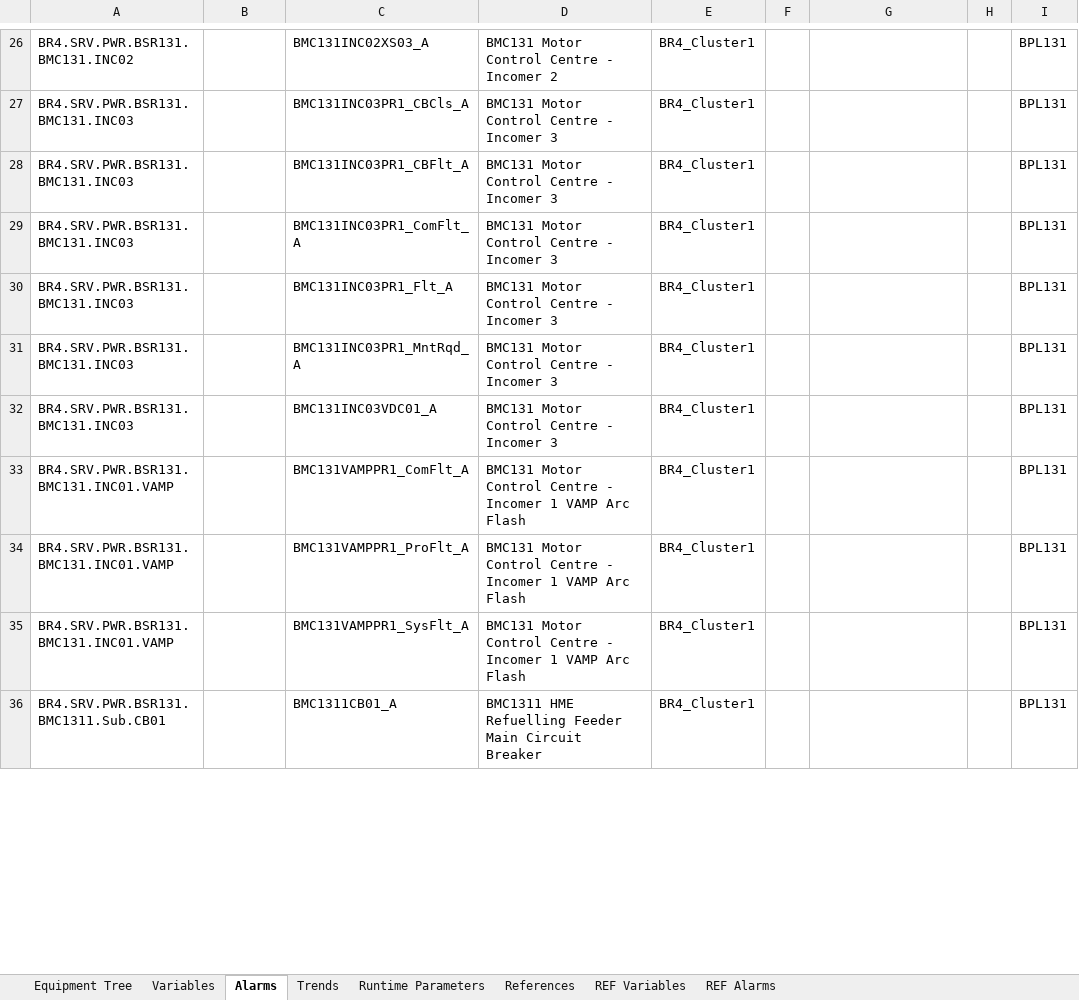
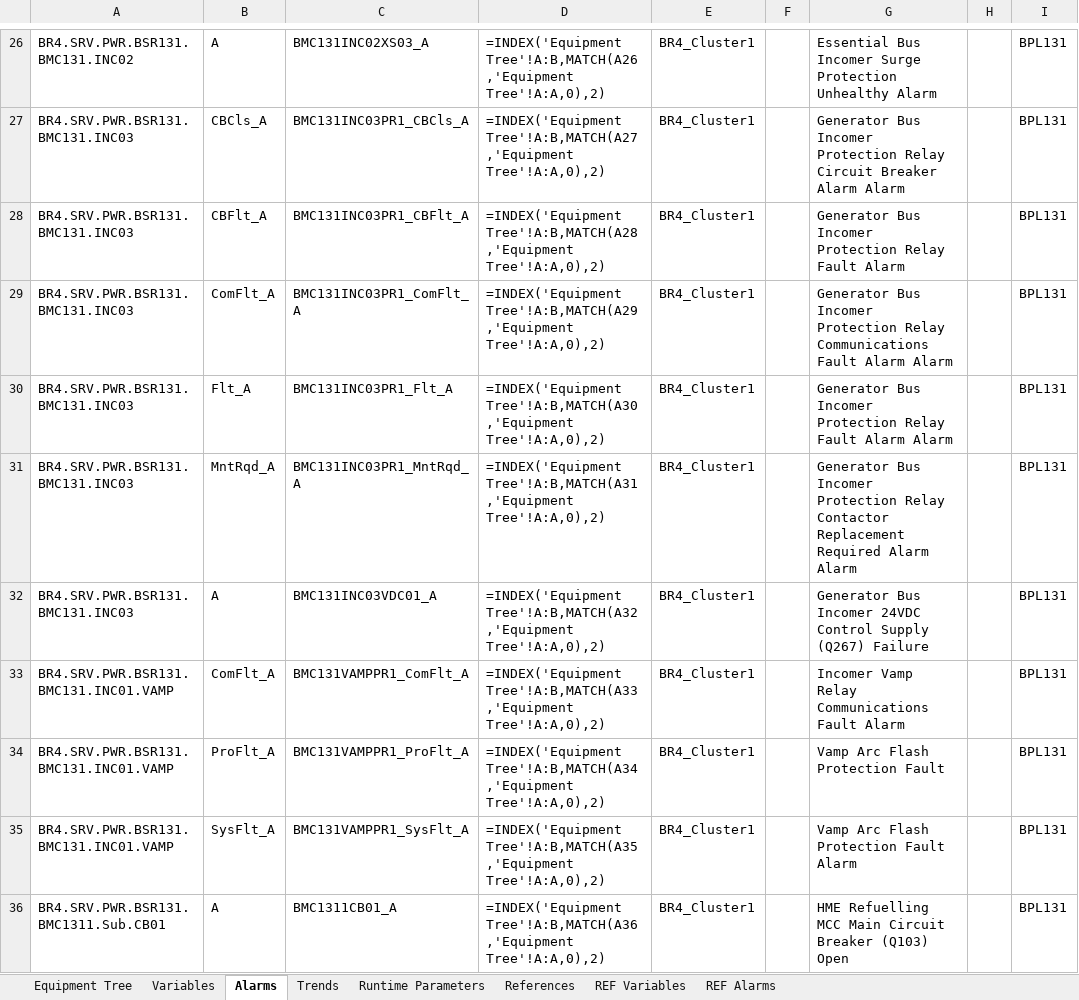
Before and after one commit to 5gen-solutions/Projects, an Excel workbook: 2026 BS1/Testing/Inputs/BPL131 Variable Lists.xlsx, sheet Alarms, drawn as a sheet; only a part is shown, gaps mark what is left out; values as stored, in another font and other column widths than the file's, no borders; formulas without a stored value are shown as written; the diff covers the shown part only; the diff names each change by its address in the sheet, - before the commit and + after, or states it on an @@ line.

```diff
--- a/2026 BS1/Testing/Inputs/BPL131 Variable Lists.xlsx (sheet Alarms)
+++ b/2026 BS1/Testing/Inputs/BPL131 Variable Lists.xlsx (sheet Alarms)
-B26: (empty)
+B26: A
-D26: BMC131 Motor Control Centre - Incomer 2
+D26: =INDEX('Equipment Tree'!A:B,MATCH(A26,'Equipment Tree'!A:A,0),2)
-G26: (empty)
+G26: Essential Bus Incomer Surge Protection Unhealthy Alarm
-B27: (empty)
+B27: CBCls_A
-D27: BMC131 Motor Control Centre - Incomer 3
+D27: =INDEX('Equipment Tree'!A:B,MATCH(A27,'Equipment Tree'!A:A,0),2)
-G27: (empty)
+G27: Generator Bus Incomer Protection Relay Circuit Breaker Alarm Alarm
-B28: (empty)
+B28: CBFlt_A
-D28: BMC131 Motor Control Centre - Incomer 3
+D28: =INDEX('Equipment Tree'!A:B,MATCH(A28,'Equipment Tree'!A:A,0),2)
-G28: (empty)
+G28: Generator Bus Incomer Protection Relay Fault Alarm
-B29: (empty)
+B29: ComFlt_A
-D29: BMC131 Motor Control Centre - Incomer 3
+D29: =INDEX('Equipment Tree'!A:B,MATCH(A29,'Equipment Tree'!A:A,0),2)
-G29: (empty)
+G29: Generator Bus Incomer Protection Relay Communications Fault Alarm Alarm
-B30: (empty)
+B30: Flt_A
-D30: BMC131 Motor Control Centre - Incomer 3
+D30: =INDEX('Equipment Tree'!A:B,MATCH(A30,'Equipment Tree'!A:A,0),2)
-G30: (empty)
+G30: Generator Bus Incomer Protection Relay Fault Alarm Alarm
-B31: (empty)
+B31: MntRqd_A
-D31: BMC131 Motor Control Centre - Incomer 3
+D31: =INDEX('Equipment Tree'!A:B,MATCH(A31,'Equipment Tree'!A:A,0),2)
-G31: (empty)
+G31: Generator Bus Incomer Protection Relay Contactor Replacement Required Alarm Alarm
-B32: (empty)
+B32: A
-D32: BMC131 Motor Control Centre - Incomer 3
+D32: =INDEX('Equipment Tree'!A:B,MATCH(A32,'Equipment Tree'!A:A,0),2)
-G32: (empty)
+G32: Generator Bus Incomer 24VDC Control Supply (Q267) Failure
-B33: (empty)
+B33: ComFlt_A
-D33: BMC131 Motor Control Centre - Incomer 1 VAMP Arc Flash
+D33: =INDEX('Equipment Tree'!A:B,MATCH(A33,'Equipment Tree'!A:A,0),2)
-G33: (empty)
+G33: Incomer Vamp Relay Communications Fault Alarm
-B34: (empty)
+B34: ProFlt_A
-D34: BMC131 Motor Control Centre - Incomer 1 VAMP Arc Flash
+D34: =INDEX('Equipment Tree'!A:B,MATCH(A34,'Equipment Tree'!A:A,0),2)
-G34: (empty)
+G34: Vamp Arc Flash Protection Fault
-B35: (empty)
+B35: SysFlt_A
-D35: BMC131 Motor Control Centre - Incomer 1 VAMP Arc Flash
+D35: =INDEX('Equipment Tree'!A:B,MATCH(A35,'Equipment Tree'!A:A,0),2)
-G35: (empty)
+G35: Vamp Arc Flash Protection Fault Alarm
-B36: (empty)
+B36: A
-D36: BMC1311 HME Refuelling Feeder Main Circuit Breaker
+D36: =INDEX('Equipment Tree'!A:B,MATCH(A36,'Equipment Tree'!A:A,0),2)
-G36: (empty)
+G36: HME Refuelling MCC Main Circuit Breaker (Q103) Open
```
Also changed, not shown: 1653 edited cells and cell formats elsewhere in this sheet, sheet Trends, sheet Variables, 4 other files.
